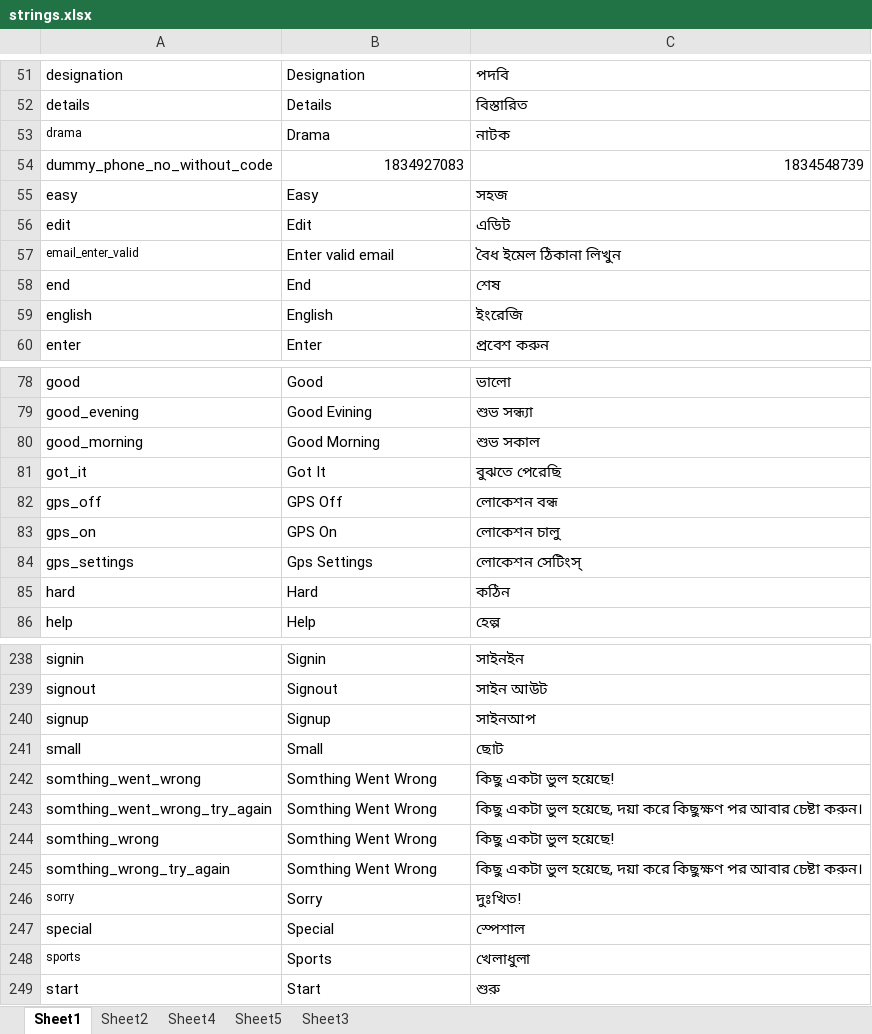
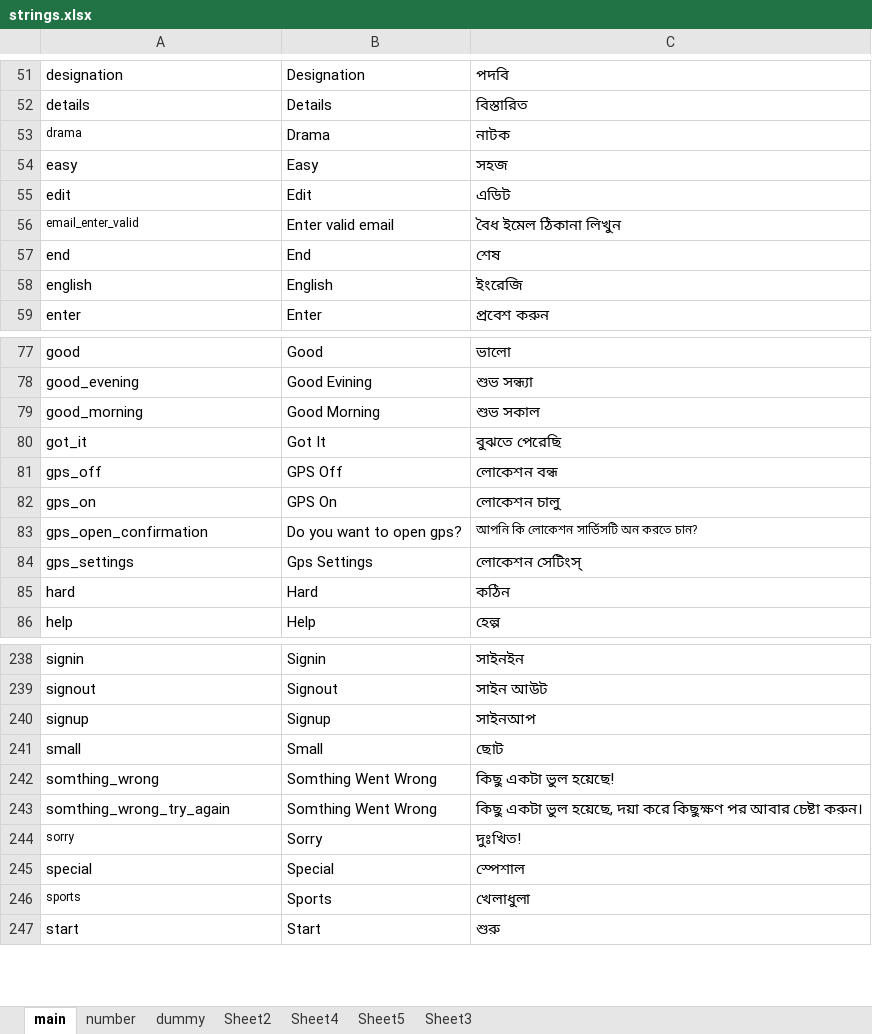
Before and after one commit to nasif02/lime-strings, an Excel workbook: files/strings.xlsx, sheet main, drawn as a sheet; only a part is shown, gaps mark what is left out; values as stored, in another font and other column widths than the file's, no borders; removed rows and columns are numbered as before the commit, all else as after; the diff names each change by its address in the sheet, - before the commit and + after, or states it on an @@ line.

```diff
--- a/files/strings.xlsx (sheet main)
+++ b/files/strings.xlsx (sheet main)
-sheet tab: Sheet1
+sheet tab: main
+sheet tab: number
+sheet tab: dummy
-row 54: dummy_phone_no_without_code | 1834927083 | 1834548739
+row 83: gps_open_confirmation | Do you want to open gps? | আপনি কি লোকেশন সার্ভিসটি অন করতে চান?
-row 242: somthing_went_wrong | Somthing Went Wrong | কিছু একটা ভুল হয়েছে!
-row 243: somthing_went_wrong_try_again | Somthing Went Wrong | কিছু একটা ভুল হয়েছে, দয়া করে কিছুক্ষণ পর আবার চেষ্টা করুন।
```
Also changed, not shown: 5 other files.
